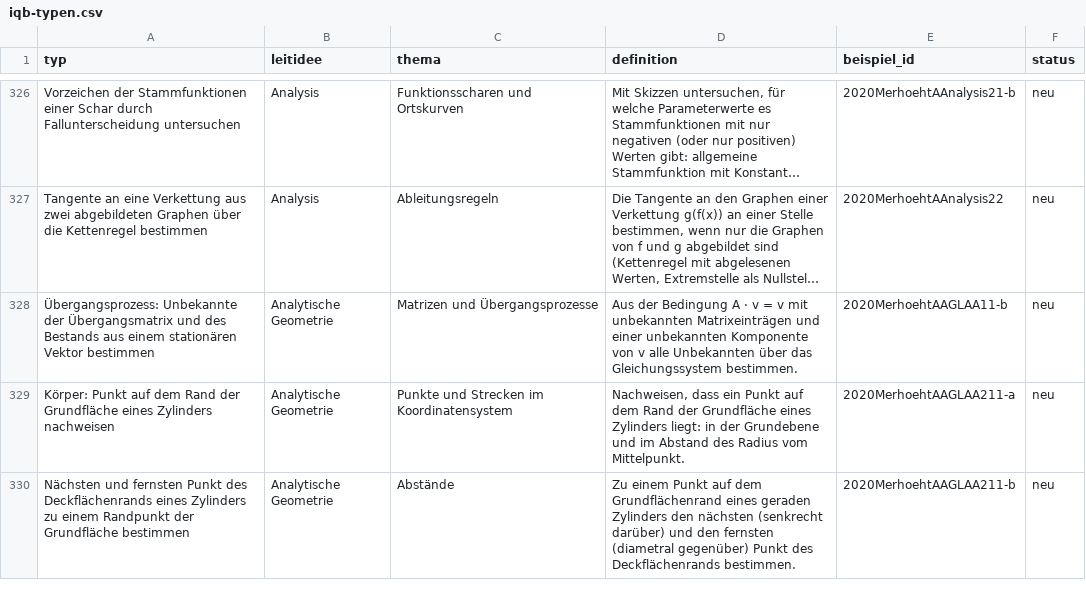
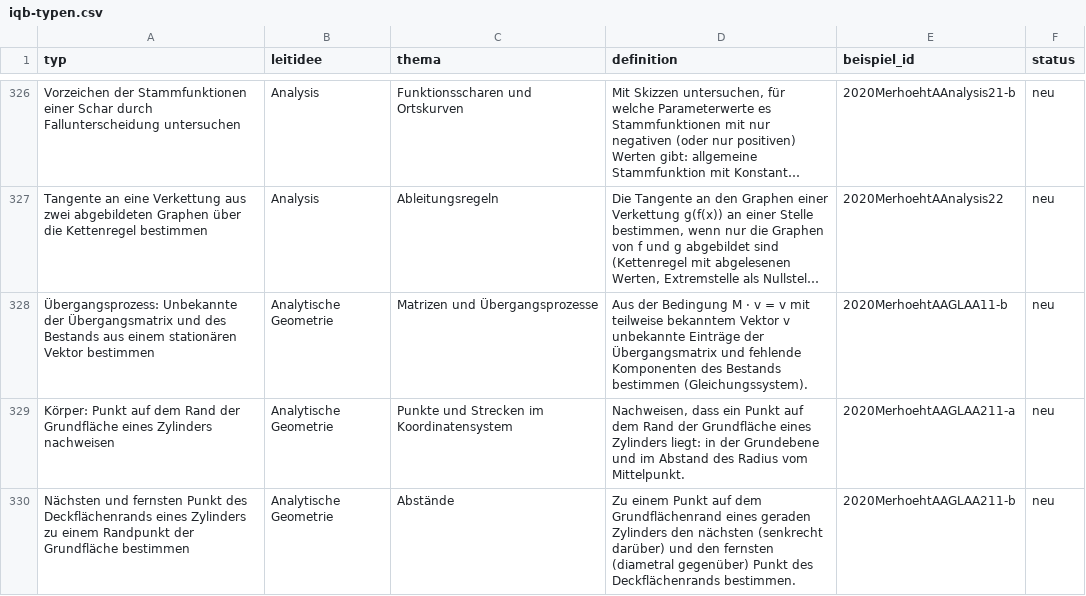
Before and after one commit to hz-0801/mathe-nachhilfe, a CSV file: iqb-typen.csv, drawn as a sheet; only a part is shown, gaps mark what is left out; long unchanged cells end in …; the diff covers the shown part only; the diff names each change by its address in the sheet, - before the commit and + after, or states it on an @@ line.

```diff
--- a/iqb-typen.csv
+++ b/iqb-typen.csv
-D328 (definition): …der Bedingung A · v = v mit unbekannten Matrixeinträgen und einer unbekannten Komponente von v alle Unbekannten über das Gleichungssystem bestimmen.
+D328 (definition): …der Bedingung M · v = v mit teilweise bekanntem Vektor v unbekannte Einträge der Übergangsmatrix und fehlende Komponenten des Bestands bestimmen (Gleichungssystem).
```
Also changed, not shown: 1 removed row and 1 edited cell elsewhere in this file, iqb-katalog.csv, 2 other files.
